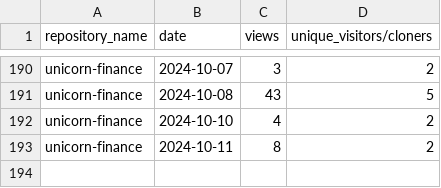
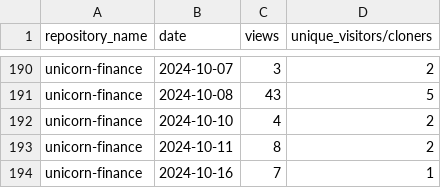
Before and after one commit to jpmorgan-payments/unicorn-finance, a CSV file: metrics/traffic-stats-sorted.csv, drawn as a sheet; only a part is shown, gaps mark what is left out; the diff names each change by its address in the sheet, - before the commit and + after, or states it on an @@ line.

```diff
--- a/metrics/traffic-stats-sorted.csv
+++ b/metrics/traffic-stats-sorted.csv
+row 194: unicorn-finance | 2024-10-16 | 7 | 1
```
Also changed, not shown: metrics/clone-stats-sorted.csv, metrics/clone-stats.csv, 3 other files.
